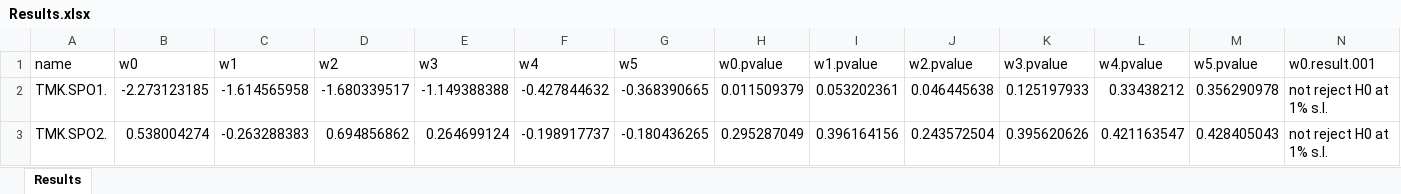
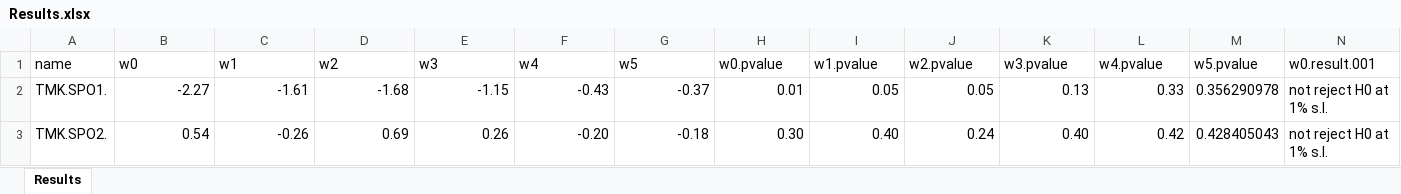
Before and after one commit to d-gorbatenko/ICEF_Project, an Excel workbook: data/Results.xlsx, sheet Results, drawn as a sheet; only a part is shown; values as stored, in another font and other column widths than the file's, no borders; the diff covers the shown part only; the diff names each change by its address in the sheet, - before the commit and + after, or states it on an @@ line.

```diff
--- a/data/Results.xlsx (sheet Results)
+++ b/data/Results.xlsx (sheet Results)
-B2 (w0): -2.273123185
+B2 (w0): -2.27
-C2 (w1): -1.614565958
+C2 (w1): -1.61
-D2 (w2): -1.680339517
+D2 (w2): -1.68
-E2 (w3): -1.149388388
+E2 (w3): -1.15
-F2 (w4): -0.427844632
+F2 (w4): -0.43
-G2 (w5): -0.368390665
+G2 (w5): -0.37
-H2 (w0.pvalue): 0.011509379
+H2 (w0.pvalue): 0.01
-I2 (w1.pvalue): 0.053202361
+I2 (w1.pvalue): 0.05
-J2 (w2.pvalue): 0.046445638
+J2 (w2.pvalue): 0.05
-K2 (w3.pvalue): 0.125197933
+K2 (w3.pvalue): 0.13
-L2 (w4.pvalue): 0.33438212
+L2 (w4.pvalue): 0.33
-B3 (w0): 0.538004274
+B3 (w0): 0.54
-C3 (w1): -0.263288383
+C3 (w1): -0.26
-D3 (w2): 0.694856862
+D3 (w2): 0.69
-E3 (w3): 0.264699124
+E3 (w3): 0.26
-F3 (w4): -0.198917737
+F3 (w4): -0.20
-G3 (w5): -0.180436265
+G3 (w5): -0.18
-H3 (w0.pvalue): 0.295287049
+H3 (w0.pvalue): 0.30
-I3 (w1.pvalue): 0.396164156
+I3 (w1.pvalue): 0.40
-J3 (w2.pvalue): 0.243572504
+J3 (w2.pvalue): 0.24
-K3 (w3.pvalue): 0.395620626
+K3 (w3.pvalue): 0.40
-L3 (w4.pvalue): 0.421163547
+L3 (w4.pvalue): 0.42
```
Also changed, not shown: 5 added rows and 110 edited cells elsewhere in this sheet, 2 other files.
